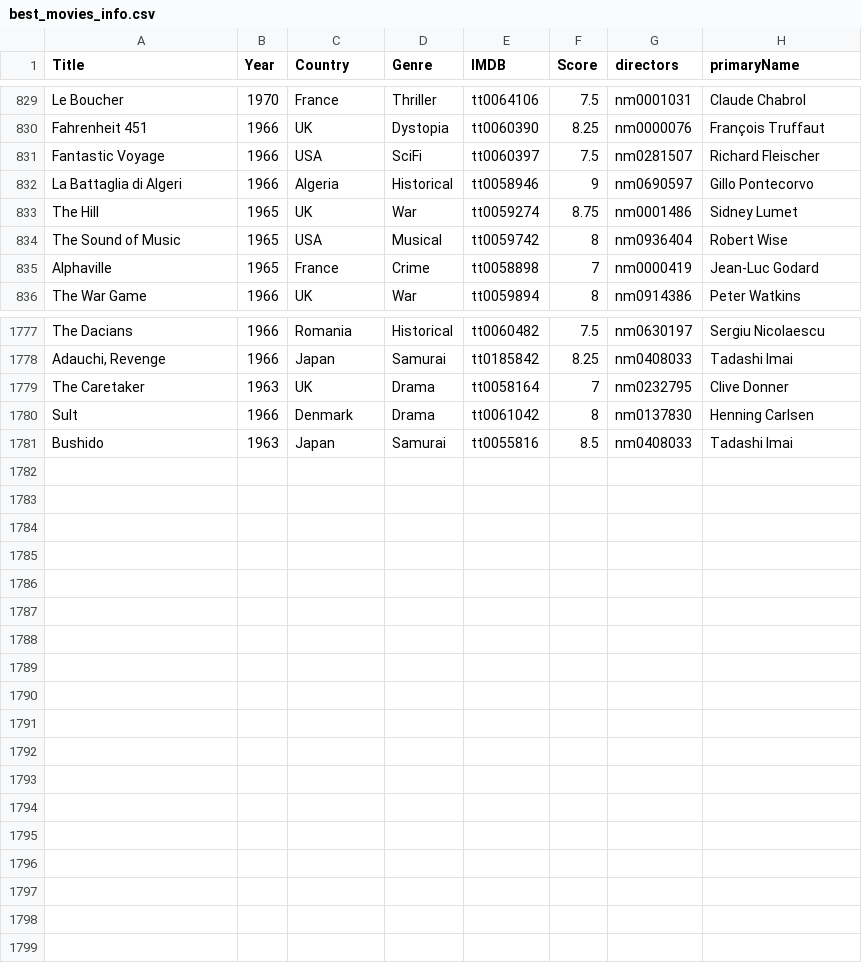
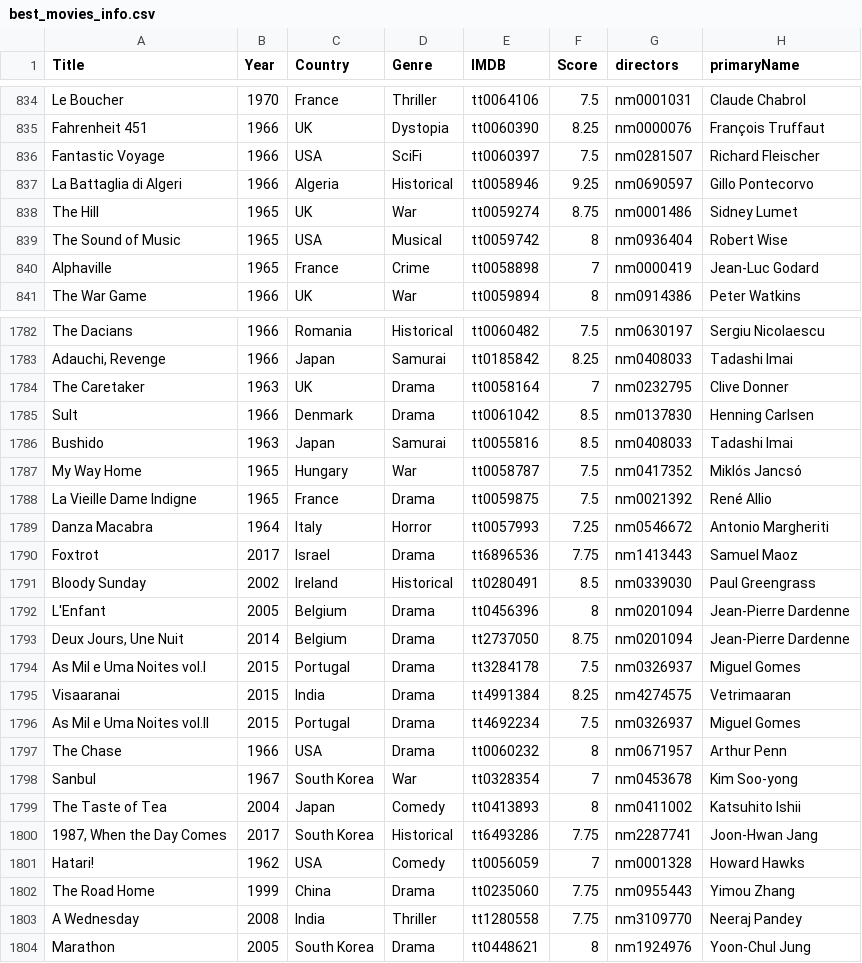
Before and after one commit to jpneto/movies, a CSV file: movies/best_movies_info.csv, drawn as a sheet; only a part is shown, gaps mark what is left out; the diff covers the shown part only.

```diff
--- a/movies/best_movies_info.csv
+++ b/movies/best_movies_info.csv
@@ -831,3 +836,3 @@ Fahrenheit 451;1966;UK;Dystopia;tt0060390;8.25;nm0000076;François Truffaut
 Fantastic Voyage;1966;USA;SciFi;tt0060397;7.5;nm0281507;Richard Fleischer
-La Battaglia di Algeri;1966;Algeria;Historical;tt0058946;9;nm0690597;Gillo Pontecorvo
+La Battaglia di Algeri;1966;Algeria;Historical;tt0058946;9.25;nm0690597;Gillo Pontecorvo
 The Hill;1965;UK;War;tt0059274;8.75;nm0001486;Sidney Lumet
@@ -1779,3 +1784,21 @@ Adauchi, Revenge;1966;Japan;Samurai;tt0185842;8.25;nm0408033;Tadashi Imai
 The Caretaker;1963;UK;Drama;tt0058164;7;nm0232795;Clive Donner
-Sult;1966;Denmark;Drama;tt0061042;8;nm0137830;Henning Carlsen
+Sult;1966;Denmark;Drama;tt0061042;8.5;nm0137830;Henning Carlsen
 Bushido;1963;Japan;Samurai;tt0055816;8.5;nm0408033;Tadashi Imai
+My Way Home;1965;Hungary;War;tt0058787;7.5;nm0417352;Miklós Jancsó
+La Vieille Dame Indigne;1965;France;Drama;tt0059875;7.5;nm0021392;René Allio
+Danza Macabra;1964;Italy;Horror;tt0057993;7.25;nm0546672;Antonio Margheriti
+Foxtrot;2017;Israel;Drama;tt6896536;7.75;nm1413443;Samuel Maoz
+Bloody Sunday;2002;Ireland;Historical;tt0280491;8.5;nm0339030;Paul Greengrass
+L'Enfant;2005;Belgium;Drama;tt0456396;8;nm0201094;Jean-Pierre Dardenne
+Deux Jours, Une Nuit;2014;Belgium;Drama;tt2737050;8.75;nm0201094;Jean-Pierre Dardenne
+As Mil e Uma Noites vol.I;2015;Portugal;Drama;tt3284178;7.5;nm0326937;Miguel Gomes
+Visaaranai;2015;India;Drama;tt4991384;8.25;nm4274575;Vetrimaaran
+As Mil e Uma Noites vol.II;2015;Portugal;Drama;tt4692234;7.5;nm0326937;Miguel Gomes
+The Chase;1966;USA;Drama;tt0060232;8;nm0671957;Arthur Penn
+Sanbul;1967;South Korea;War;tt0328354;7;nm0453678;Kim Soo-yong
+The Taste of Tea;2004;Japan;Comedy;tt0413893;8;nm0411002;Katsuhito Ishii
+1987, When the Day Comes;2017;South Korea;Historical;tt6493286;7.75;nm2287741;Joon-Hwan Jang
+Hatari!;1962;USA;Comedy;tt0056059;7;nm0001328;Howard Hawks
+The Road Home;1999;China;Drama;tt0235060;7.75;nm0955443;Yimou Zhang
+A Wednesday;2008;India;Thriller;tt1280558;7.75;nm3109770;Neeraj Pandey
+Marathon;2005;South Korea;Drama;tt0448621;8;nm1924976;Yoon-Chul Jung
```
Also changed, not shown: 5 added rows and 3 edited cells elsewhere in this file, movies/ratings.csv.
